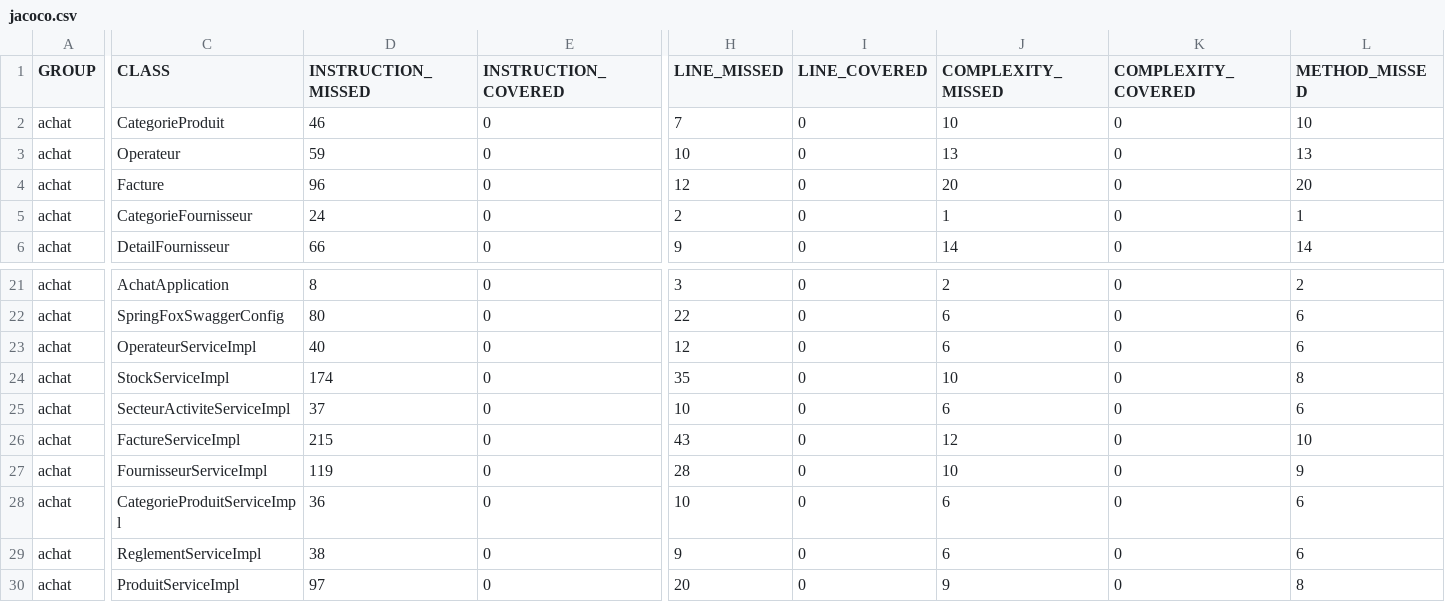
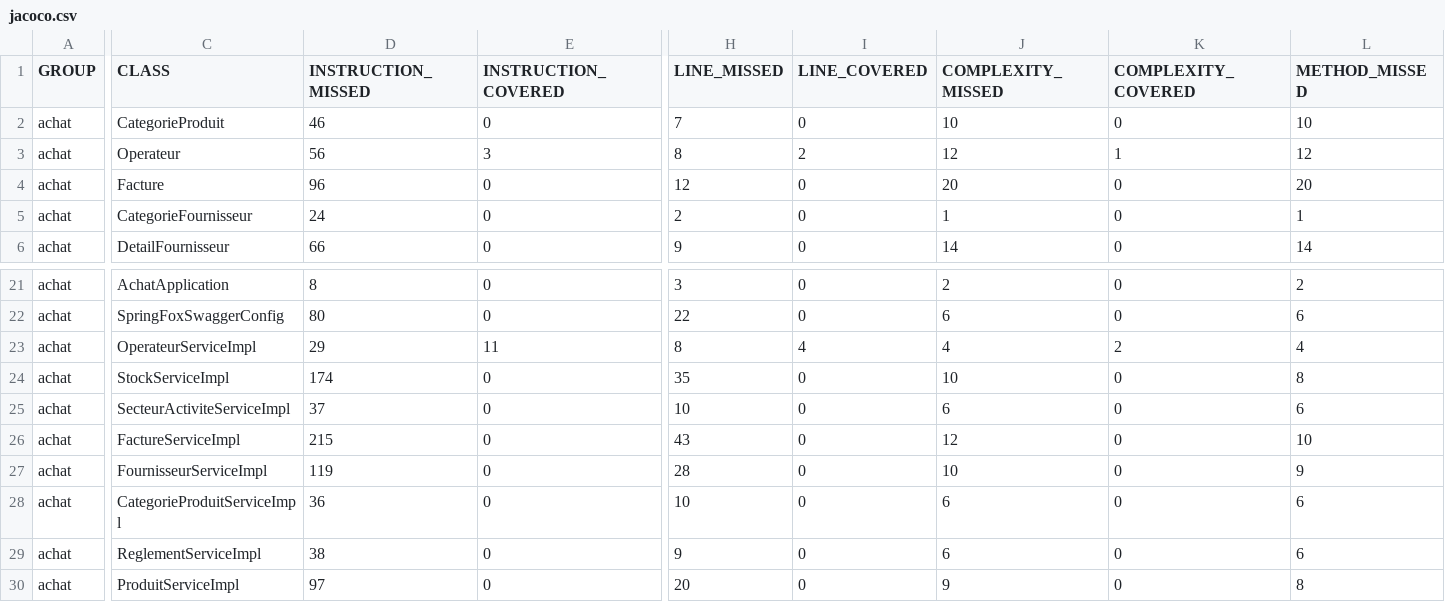
Before and after one commit to Yass525/DEVOPS, a CSV file: target/site/jacoco/jacoco.csv, drawn as a sheet; only a part is shown, gaps mark what is left out; the diff covers the shown part only; the diff names each change by its address in the sheet, - before the commit and + after, or states it on an @@ line.

```diff
--- a/target/site/jacoco/jacoco.csv
+++ b/target/site/jacoco/jacoco.csv
-D3 (INSTRUCTION_MISSED): 59
+D3 (INSTRUCTION_MISSED): 56
-E3 (INSTRUCTION_COVERED): 0
+E3 (INSTRUCTION_COVERED): 3
-H3 (LINE_MISSED): 10
+H3 (LINE_MISSED): 8
-I3 (LINE_COVERED): 0
+I3 (LINE_COVERED): 2
-J3 (COMPLEXITY_MISSED): 13
+J3 (COMPLEXITY_MISSED): 12
-K3 (COMPLEXITY_COVERED): 0
+K3 (COMPLEXITY_COVERED): 1
-L3 (METHOD_MISSED): 13
+L3 (METHOD_MISSED): 12
-D23 (INSTRUCTION_MISSED): 40
+D23 (INSTRUCTION_MISSED): 29
-E23 (INSTRUCTION_COVERED): 0
+E23 (INSTRUCTION_COVERED): 11
-H23 (LINE_MISSED): 12
+H23 (LINE_MISSED): 8
-I23 (LINE_COVERED): 0
+I23 (LINE_COVERED): 4
-J23 (COMPLEXITY_MISSED): 6
+J23 (COMPLEXITY_MISSED): 4
-K23 (COMPLEXITY_COVERED): 0
+K23 (COMPLEXITY_COVERED): 2
-L23 (METHOD_MISSED): 6
+L23 (METHOD_MISSED): 4
```
Also changed, not shown: 2 edited cells elsewhere in this file, 18 other files.
